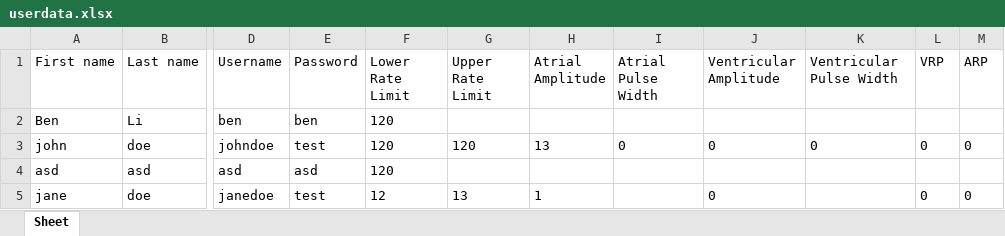
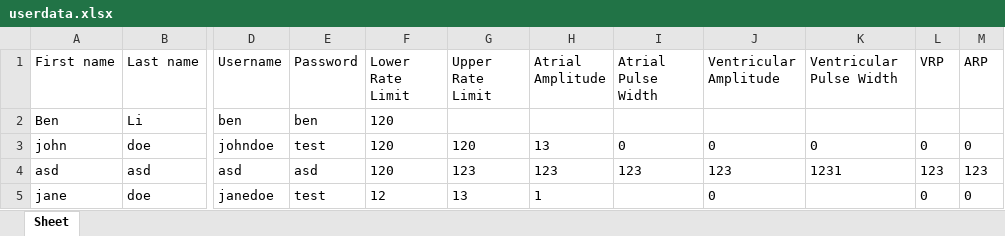
Before and after one commit to SharmaUday1999/pacemaker, an Excel workbook: userdata.xlsx, sheet Sheet, drawn as a sheet; only a part is shown, gaps mark what is left out; values as stored, in another font and other column widths than the file's, no borders; the diff names each change by its address in the sheet, - before the commit and + after, or states it on an @@ line.

```diff
--- a/userdata.xlsx (sheet Sheet)
+++ b/userdata.xlsx (sheet Sheet)
-G4 (Upper Rate Limit): (empty)
+G4 (Upper Rate Limit): 123
-H4 (Atrial Amplitude): (empty)
+H4 (Atrial Amplitude): 123
-I4 (Atrial Pulse Width): (empty)
+I4 (Atrial Pulse Width): 123
-J4 (Ventricular Amplitude): (empty)
+J4 (Ventricular Amplitude): 123
-K4 (Ventricular Pulse Width): (empty)
+K4 (Ventricular Pulse Width): 1231
-L4 (VRP): (empty)
+L4 (VRP): 123
-M4 (ARP): (empty)
+M4 (ARP): 123
```
Also changed, not shown: 1 other file.
